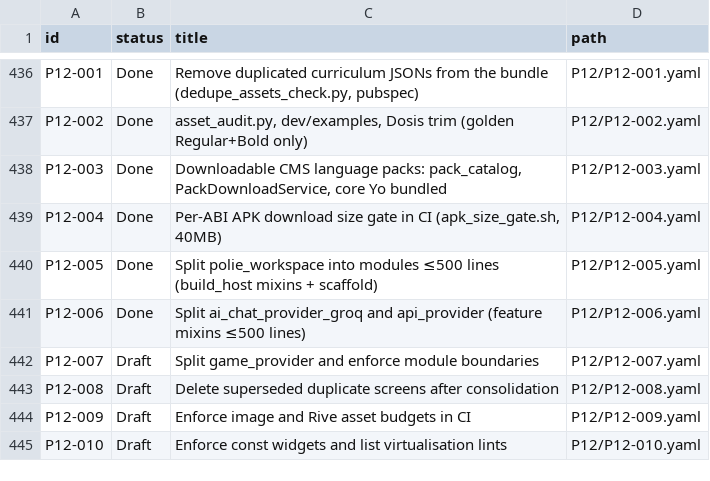
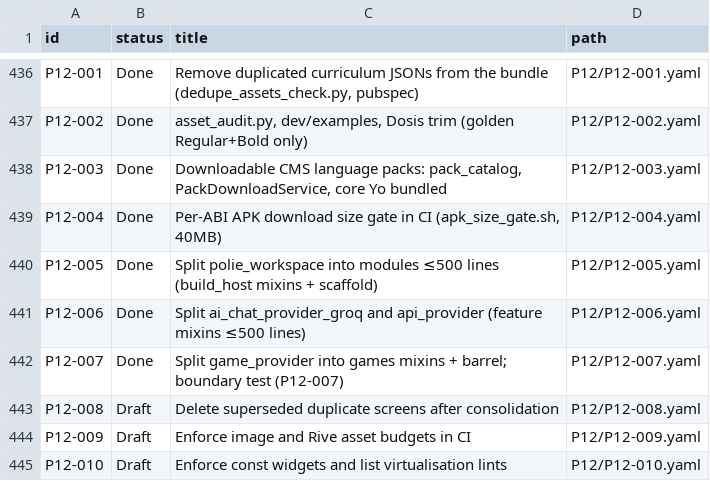
Before and after one commit to michaelTheKing0616/lingafriq-mobile-app-clone, a TSV file: docs/plan/CARD_STATUS.tsv, drawn as a sheet; only a part is shown, gaps mark what is left out.

```diff
--- a/docs/plan/CARD_STATUS.tsv
+++ b/docs/plan/CARD_STATUS.tsv
@@ -441,3 +441,3 @@ P12-005	Done	Split polie_workspace into modules ≤500 lines (build_host mixins
 P12-006	Done	Split ai_chat_provider_groq and api_provider (feature mixins ≤500 lines)	P12/P12-006.yaml
-P12-007	Draft	Split game_provider and enforce module boundaries	P12/P12-007.yaml
+P12-007	Done	Split game_provider into games mixins + barrel; boundary test (P12-007)	P12/P12-007.yaml
 P12-008	Draft	Delete superseded duplicate screens after consolidation	P12/P12-008.yaml
```
Also changed, not shown: 14 other files.
